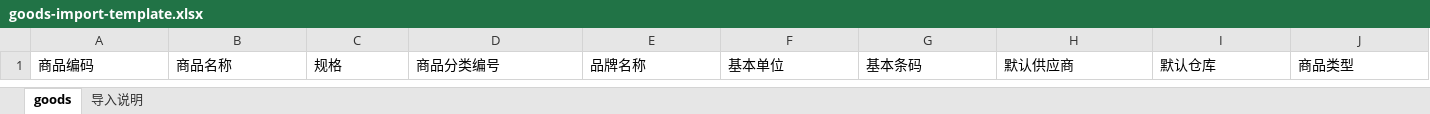
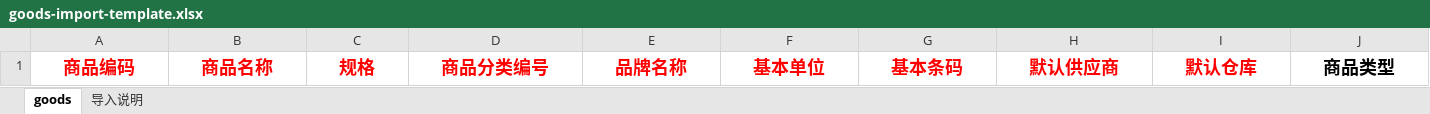
Before and after one commit to csflyinfo/csERP, an Excel workbook: backend/src/main/resources/templates/goods-import-template.xlsx, sheet goods, drawn as a sheet; only a part is shown; values as stored, in another font and other column widths than the file's, no borders; the diff covers the shown part only; the diff names each change by its address in the sheet, - before the commit and + after, or states it on an @@ line.

```diff
--- a/backend/src/main/resources/templates/goods-import-template.xlsx (sheet goods)
+++ b/backend/src/main/resources/templates/goods-import-template.xlsx (sheet goods)
@@ A1:J1 bold: off → on, text size: larger, alignment: left → center @@
-A1:I1 text colour: black
+A1:I1 text colour: #FF0000
```
Also changed, not shown: cell formats elsewhere in this sheet, sheet 导入说明, 1 other file.
